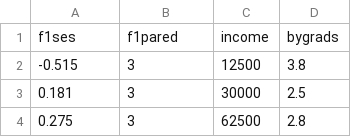
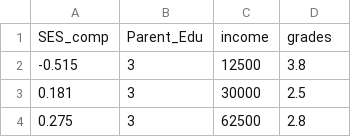
Before and after one commit to kristilogan/PSYC-IOMP, a CSV file: mc_data.csv, drawn as a sheet; only a part is shown; removed rows and columns are numbered as before the commit, all else as after; the diff names each change by its address in the sheet, - before the commit and + after, or states it on an @@ line.

Commit message:
Update mc_data.csv

```diff
--- a/mc_data.csv
+++ b/mc_data.csv
-row 1: f1ses | f1pared | income | bygrads
+row 1: SES_comp | Parent_Edu | income | grades
```
